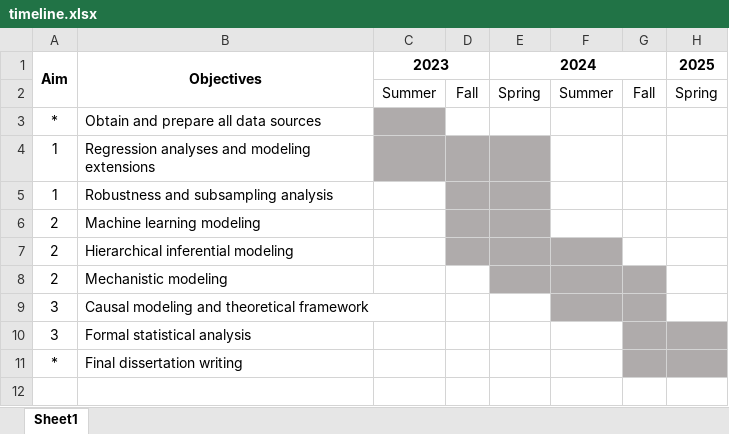
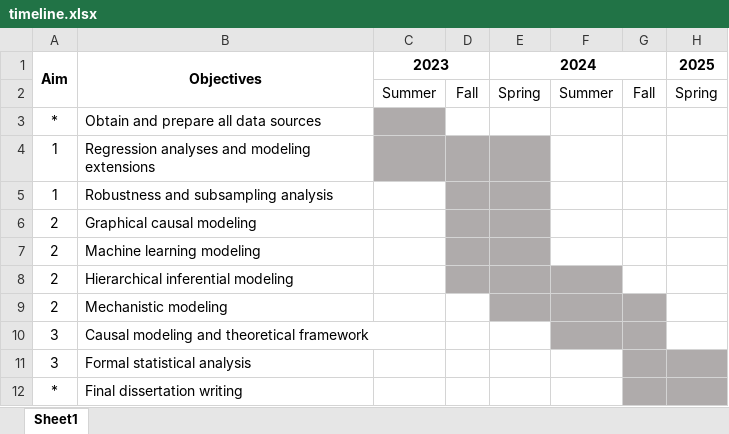
Before and after one commit to wzbillings/dissertation-proposal, an Excel workbook: refs/timeline.xlsx, sheet Sheet1, drawn as a sheet; values as stored, in another font and other column widths than the file's, no borders; the diff names each change by its address in the sheet, - before the commit and + after, or states it on an @@ line.

```diff
--- a/refs/timeline.xlsx (sheet Sheet1)
+++ b/refs/timeline.xlsx (sheet Sheet1)
+row 6: 2 | Graphical causal modeling
```
Also changed, not shown: 29 other files.
